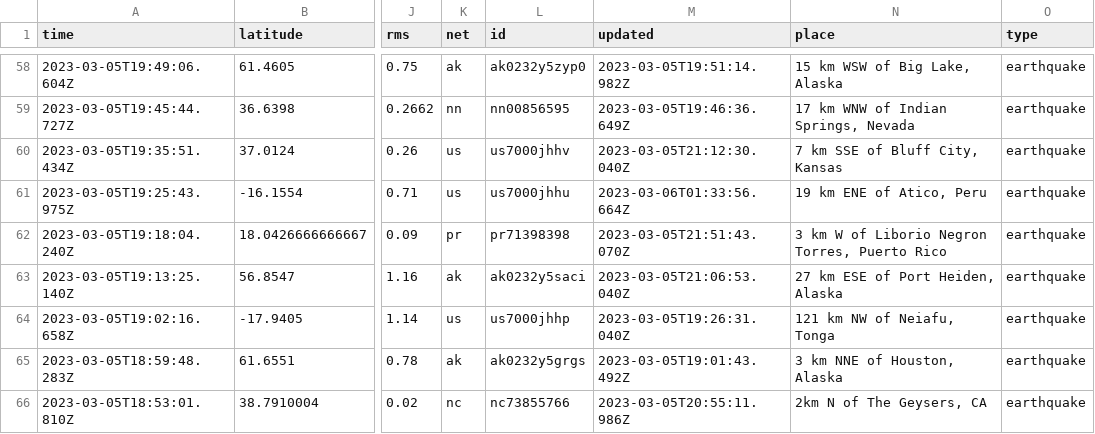
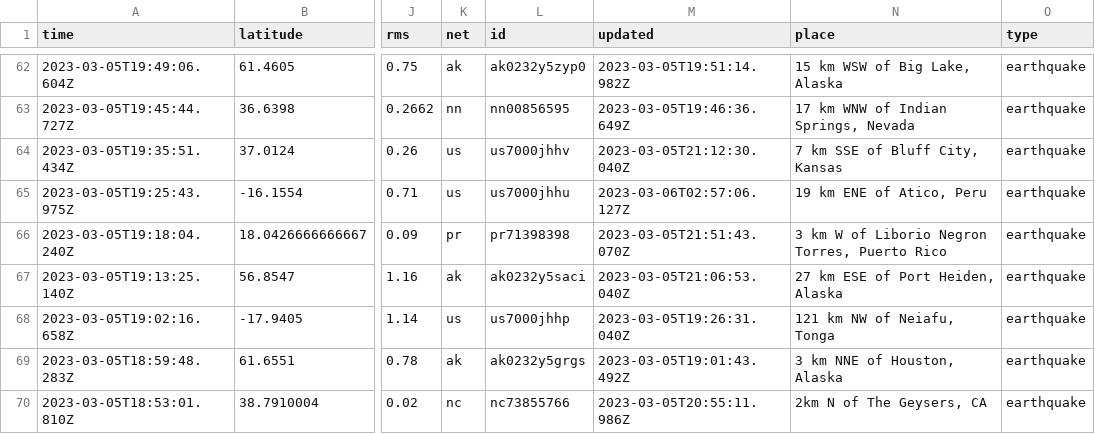
Before and after one commit to lizmurray3/my-data-robot, a CSV file: usgs_current.csv, drawn as a sheet; only a part is shown, gaps mark what is left out; addresses are those after the commit; the diff covers the shown part only; the diff names each change by its address in the sheet, - before the commit and + after, or states it on an @@ line.

```diff
--- a/usgs_current.csv
+++ b/usgs_current.csv
-M65 (updated): 2023-03-06T01:33:56.664Z
+M65 (updated): 2023-03-06T02:57:06.127Z
```
Also changed, not shown: 5 added rows, 1 removed row and 2 edited cells elsewhere in this file.
